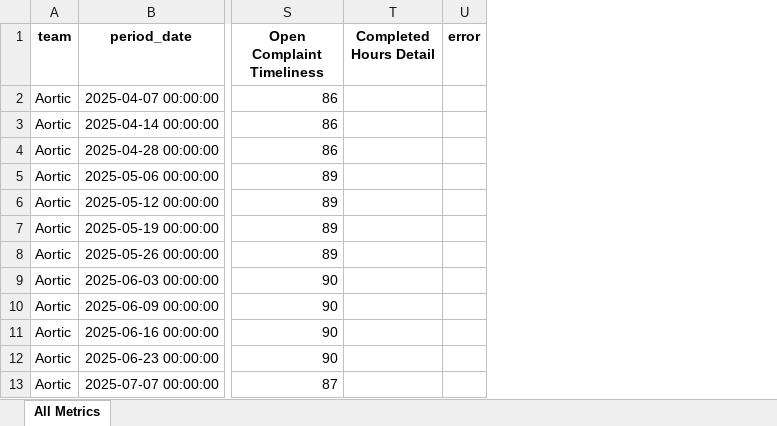
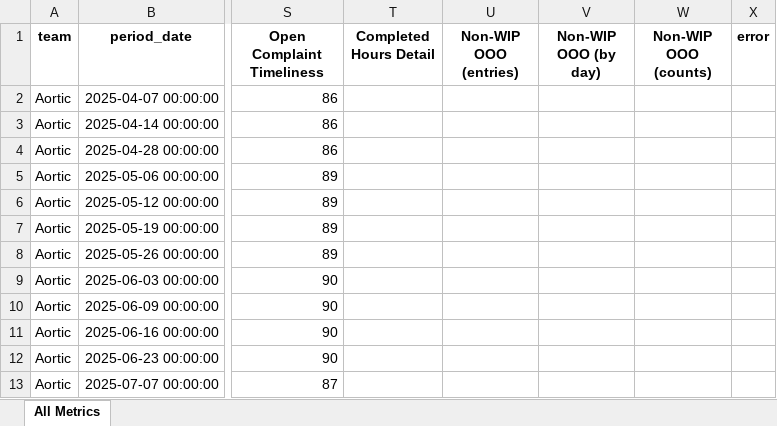
Before and after one commit to 17wadeche/heijunka-dev, an Excel workbook: metrics_aggregate_dev.xlsx, sheet All Metrics, drawn as a sheet; only a part is shown, gaps mark what is left out; values as stored, in another font and other column widths than the file's, no borders; the diff names each change by its address in the sheet, - before the commit and + after, or states it on an @@ line.

```diff
--- a/metrics_aggregate_dev.xlsx (sheet All Metrics)
+++ b/metrics_aggregate_dev.xlsx (sheet All Metrics)
+column U (Non-WIP OOO (entries)), empty
+column V (Non-WIP OOO (by day)), empty
+column W (Non-WIP OOO (counts)), empty
```
Also changed, not shown: 1 other file.
